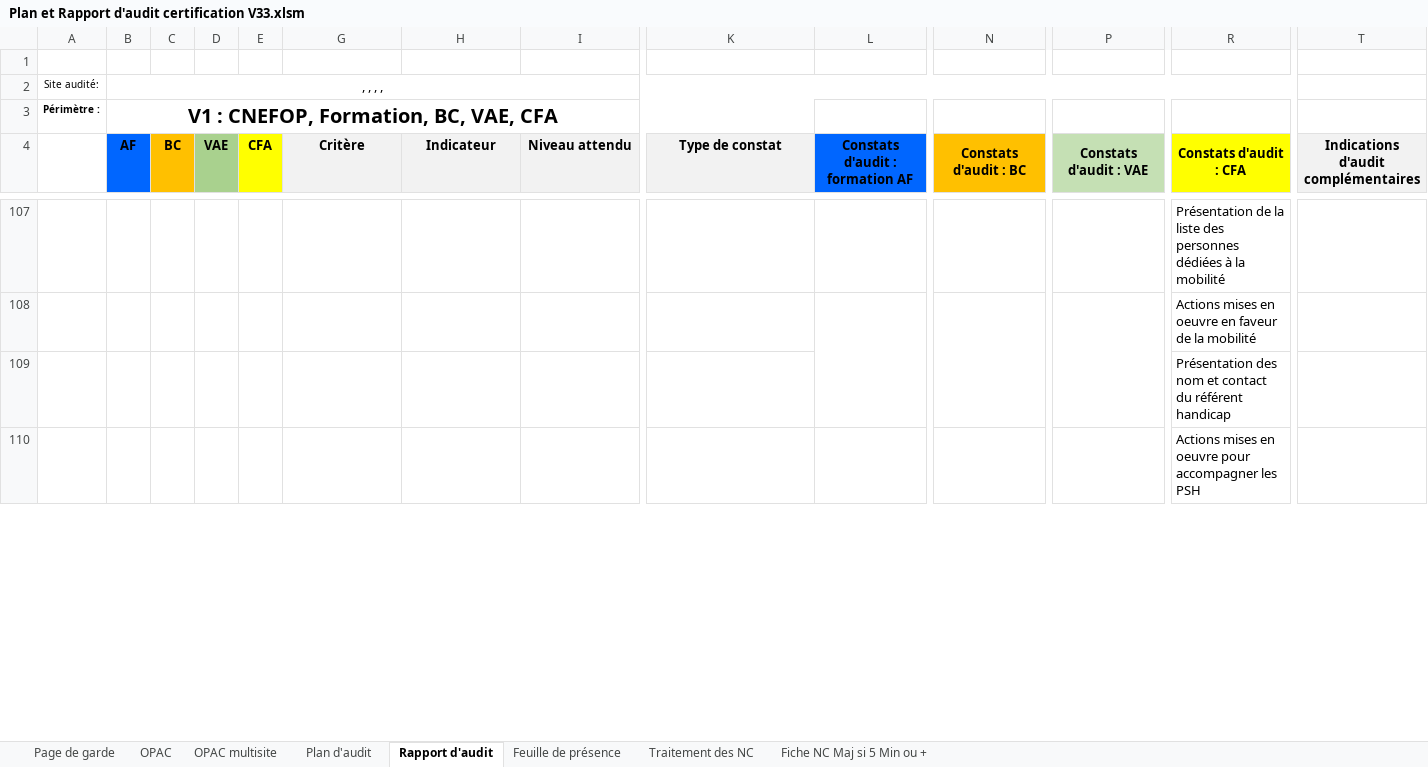
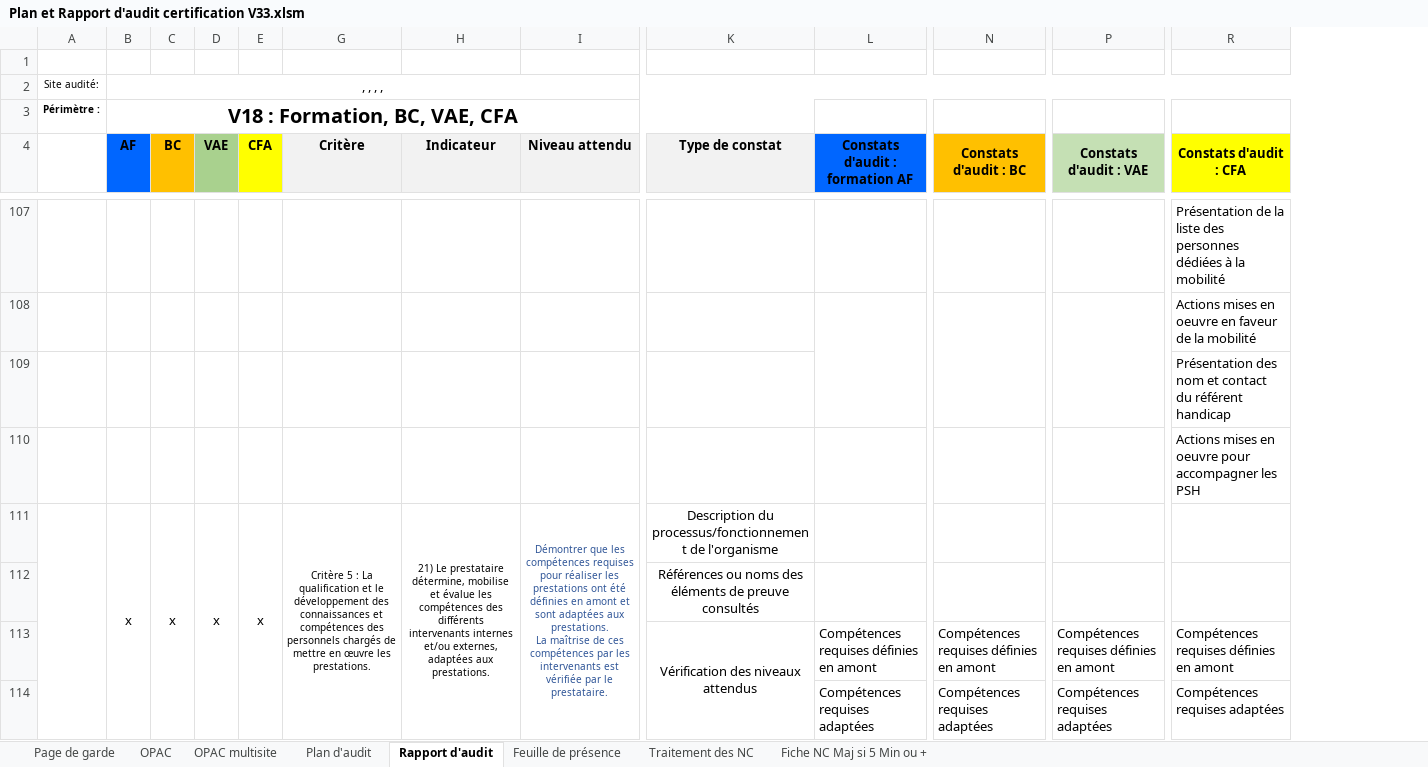
Before and after one commit to clementremillieux/proneo_excel, an Excel workbook: data/Plan et Rapport d'audit certification V33.xlsm, sheet Rapport d'audit, drawn as a sheet; only a part is shown, gaps mark what is left out; values as stored, in another font and other column widths than the file's, no borders; charts and pictures and conditional formats not drawn; removed rows and columns are numbered as before the commit, all else as after; rows hold the shown columns only; ↵ is a line break in a cell; the diff covers the shown part only; the diff names each change by its address in the sheet, - before the commit and + after, or states it on an @@ line.

```diff
--- a/data/Plan et Rapport d'audit certification V33.xlsm (sheet Rapport d'audit)
+++ b/data/Plan et Rapport d'audit certification V33.xlsm (sheet Rapport d'audit)
@@ column T hidden, row 4: Indications d'audit complémentaires @@
-B3 (AF): V1 : CNEFOP, Formation, BC, VAE, CFA
+B3 (AF): V18 : Formation, BC, VAE, CFA
+row 111:  | x | x | x | x | Critère 5 : La qualification et le développement des connaissances et compétences des personnels chargés de mettre en œuvre les prestations. | 21) Le prestataire détermine, mobilise et évalue les compétences des différents intervenants internes et/ou externes, adaptées aux prestations. | Démontrer que les compétences requises ↵ pour réaliser les prestations ont été ↵ définies en amont et sont adaptées aux ↵ prestations. ↵ La maîtrise de ces compétences par les intervenants est vérifiée par le prestataire. | Description du processus/fonctionnement de l'organisme
@@ row 112 unhidden:  |  |  |  |  |  |  |  | Références ou noms des éléments de preuve consultés @@
@@ row 113 unhidden:  |  |  |  |  |  |  |  | Vérification des niveaux attendus | Compétences requises définies en amont | Compétences requises définies en amont | Compétences requises définies en amont | Compétences requises définies en amont @@
@@ row 114 unhidden:  |  |  |  |  |  |  |  |  | Compétences requises adaptées | Compétences requises adaptées | Compétences requises adaptées | Compétences requises adaptées @@
```
Also changed, not shown: 12 added rows and 58 hidden or unhidden rows elsewhere in this sheet, sheet Plan d'audit, sheet OPAC, sheet Feuille de présence, charts or pictures, 2 other files.
